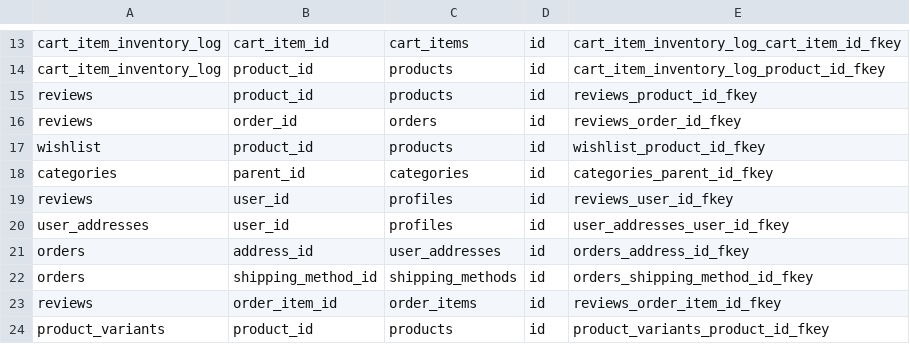
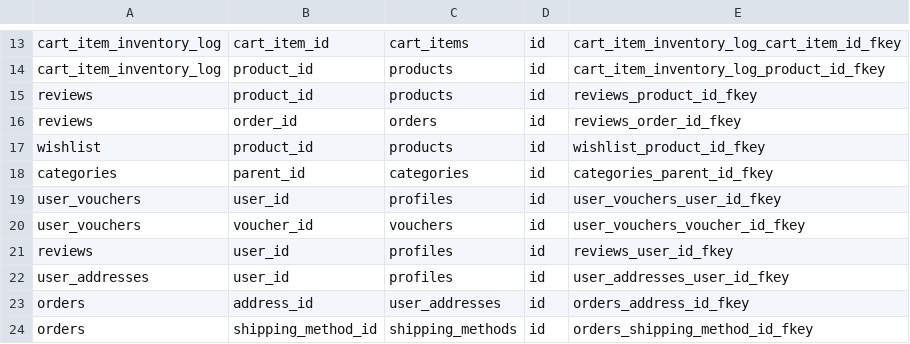
Before and after one commit to TrienChill/e-shop, a CSV file: supabase/migrations/query/Foreign Key.csv (was supabase/migrations/Foreign Key.csv), drawn as a sheet; only a part is shown, gaps mark what is left out; the shorter side is filled out with more unchanged rows; the diff names each change by its address in the sheet, - before the commit and + after, or states it on an @@ line.

```diff
--- a/supabase/migrations/Foreign Key.csv
+++ b/supabase/migrations/query/Foreign Key.csv
+row 19: user_vouchers | user_id | profiles | id | user_vouchers_user_id_fkey
+row 20: user_vouchers | voucher_id | vouchers | id | user_vouchers_voucher_id_fkey
```
Also changed, not shown: supabase/migrations/query/Functions.csv, supabase/migrations/query/RLS Policies.csv, 5 other files.
